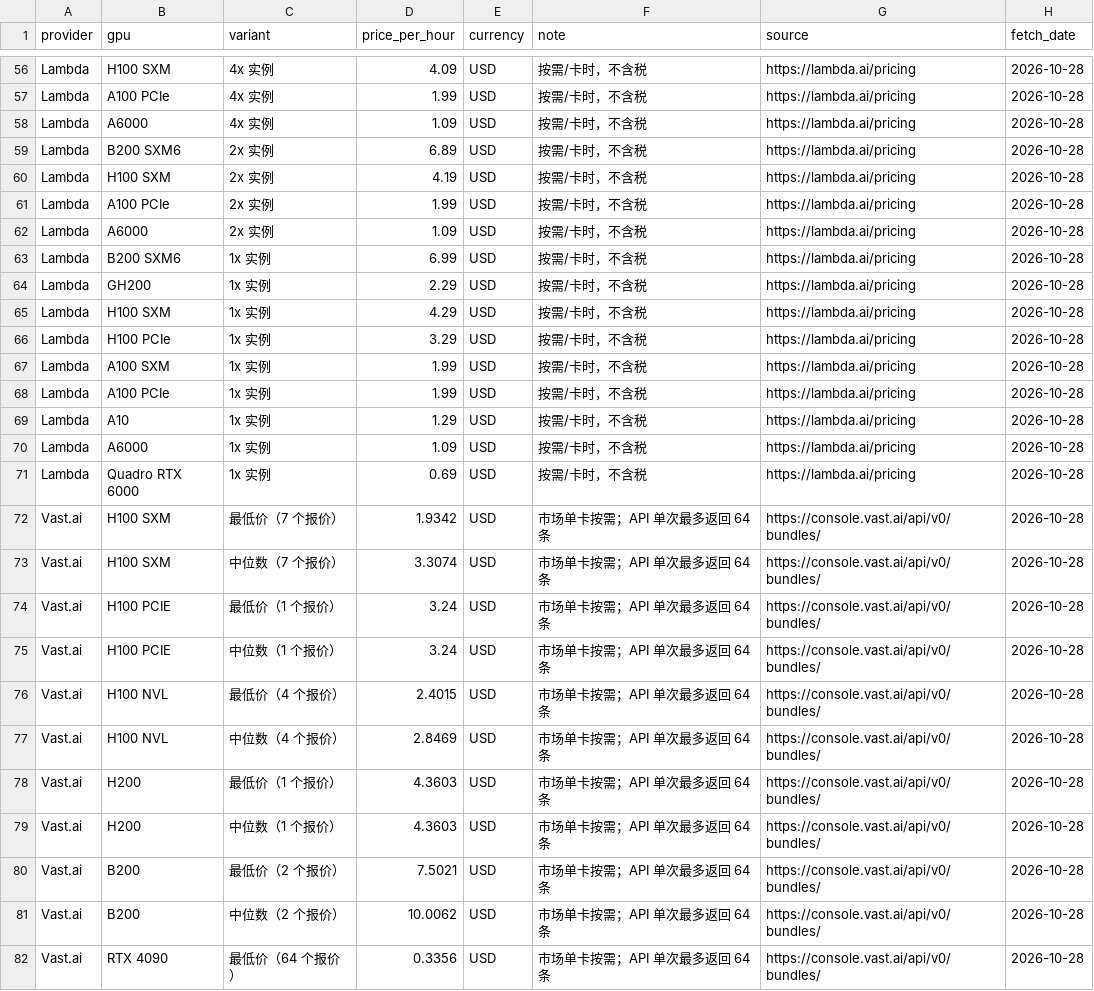
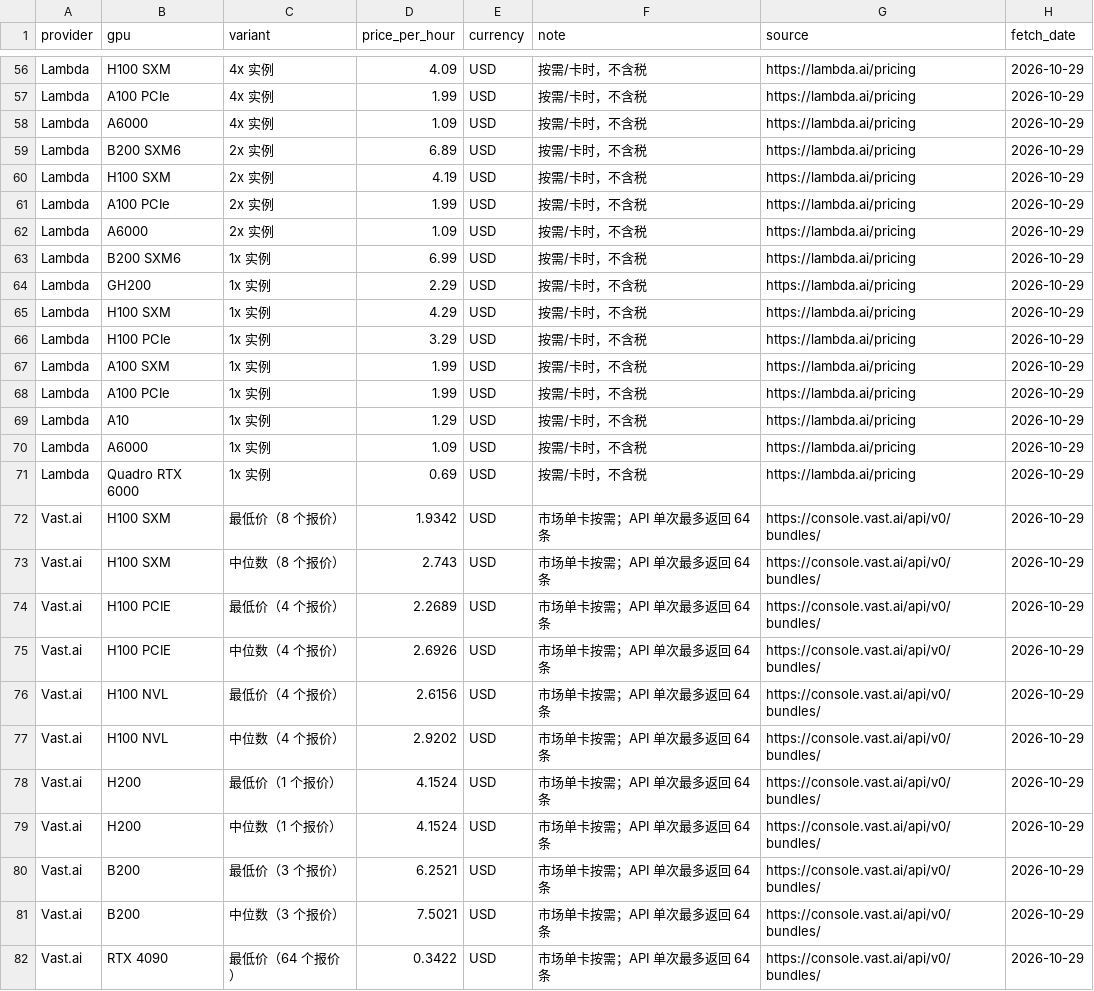
Before and after one commit to under-stand/llm-price-mcp, a CSV file: src/llm_price_mcp/data/gpu_prices_snapshot.csv, drawn as a sheet; only a part is shown, gaps mark what is left out; the diff covers the shown part only; the diff names each change by its address in the sheet, - before the commit and + after, or states it on an @@ line.

Commit message:
Refresh bundled GPU snapshot to 2026-10-29 price-tracker data

```diff
--- a/src/llm_price_mcp/data/gpu_prices_snapshot.csv
+++ b/src/llm_price_mcp/data/gpu_prices_snapshot.csv
-H56:H82 (fetch_date): 2026-10-28
+H56:H82 (fetch_date): 2026-10-29
-C72 (variant): 最低价（7 个报价）
+C72 (variant): 最低价（8 个报价）
-C73 (variant): 中位数（7 个报价）
+C73 (variant): 中位数（8 个报价）
-D73 (price_per_hour): 3.3074
+D73 (price_per_hour): 2.743
-C74 (variant): 最低价（1 个报价）
+C74 (variant): 最低价（4 个报价）
-D74 (price_per_hour): 3.24
+D74 (price_per_hour): 2.2689
-C75 (variant): 中位数（1 个报价）
+C75 (variant): 中位数（4 个报价）
-D75 (price_per_hour): 3.24
+D75 (price_per_hour): 2.6926
-D76 (price_per_hour): 2.4015
+D76 (price_per_hour): 2.6156
-D77 (price_per_hour): 2.8469
+D77 (price_per_hour): 2.9202
-D78:D79 (price_per_hour): 4.3603
+D78:D79 (price_per_hour): 4.1524
-C80 (variant): 最低价（2 个报价）
+C80 (variant): 最低价（3 个报价）
-D80 (price_per_hour): 7.5021
+D80 (price_per_hour): 6.2521
-C81 (variant): 中位数（2 个报价）
+C81 (variant): 中位数（3 个报价）
-D81 (price_per_hour): 10.0062
+D81 (price_per_hour): 7.5021
-D82 (price_per_hour): 0.3356
+D82 (price_per_hour): 0.3422
```
Also changed, not shown: 80 edited cells elsewhere in this file, 3 other files.
